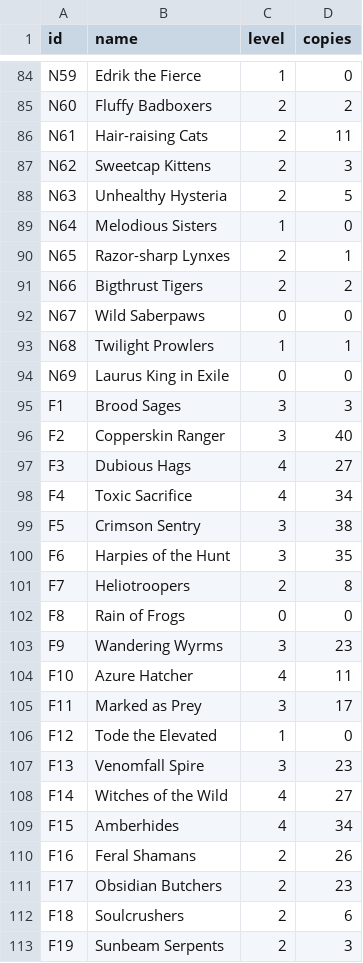
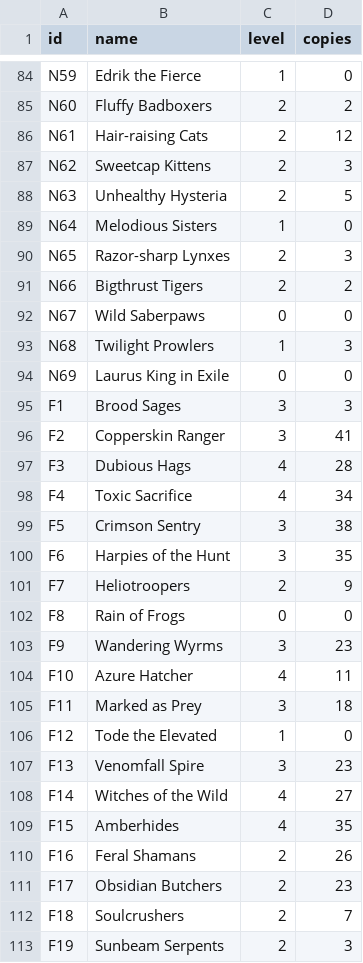
Before and after one commit to Stormbound-Games/stormbound-kitty, a CSV file: .kitty/collection.csv, drawn as a sheet; only a part is shown, gaps mark what is left out; the diff covers the shown part only.

Commit message:
Update personal card collection

```diff
--- a/.kitty/collection.csv
+++ b/.kitty/collection.csv
@@ -85,3 +85,3 @@ N59,Edrik the Fierce,1,0
 N60,Fluffy Badboxers,2,2
-N61,Hair-raising Cats,2,11
+N61,Hair-raising Cats,2,12
 N62,Sweetcap Kittens,2,3
@@ -89,10 +89,10 @@ N63,Unhealthy Hysteria,2,5
 N64,Melodious Sisters,1,0
-N65,Razor-sharp Lynxes,2,1
+N65,Razor-sharp Lynxes,2,3
 N66,Bigthrust Tigers,2,2
 N67,Wild Saberpaws,0,0
-N68,Twilight Prowlers,1,1
+N68,Twilight Prowlers,1,3
 N69,Laurus King in Exile,0,0
 F1,Brood Sages,3,3
-F2,Copperskin Ranger,3,40
-F3,Dubious Hags,4,27
+F2,Copperskin Ranger,3,41
+F3,Dubious Hags,4,28
 F4,Toxic Sacrifice,4,34
@@ -100,3 +100,3 @@ F5,Crimson Sentry,3,38
 F6,Harpies of the Hunt,3,35
-F7,Heliotroopers,2,8
+F7,Heliotroopers,2,9
 F8,Rain of Frogs,0,0
@@ -104,3 +104,3 @@ F9,Wandering Wyrms,3,23
 F10,Azure Hatcher,4,11
-F11,Marked as Prey,3,17
+F11,Marked as Prey,3,18
 F12,Tode the Elevated,1,0
@@ -108,6 +108,6 @@ F13,Venomfall Spire,3,23
 F14,Witches of the Wild,4,27
-F15,Amberhides,4,34
+F15,Amberhides,4,35
 F16,Feral Shamans,2,26
 F17,Obsidian Butchers,2,23
-F18,Soulcrushers,2,6
+F18,Soulcrushers,2,7
 F19,Sunbeam Serpents,2,3
```
Also changed, not shown: 36 edited cells elsewhere in this file.
